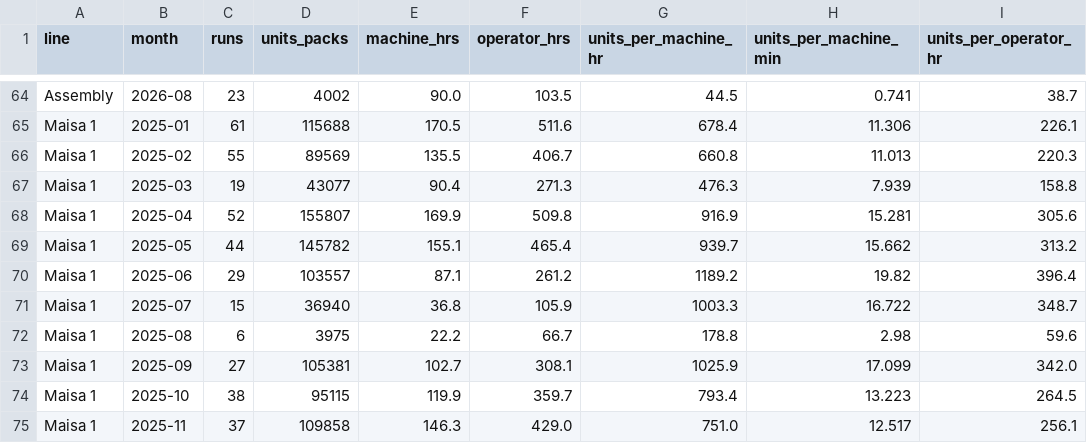
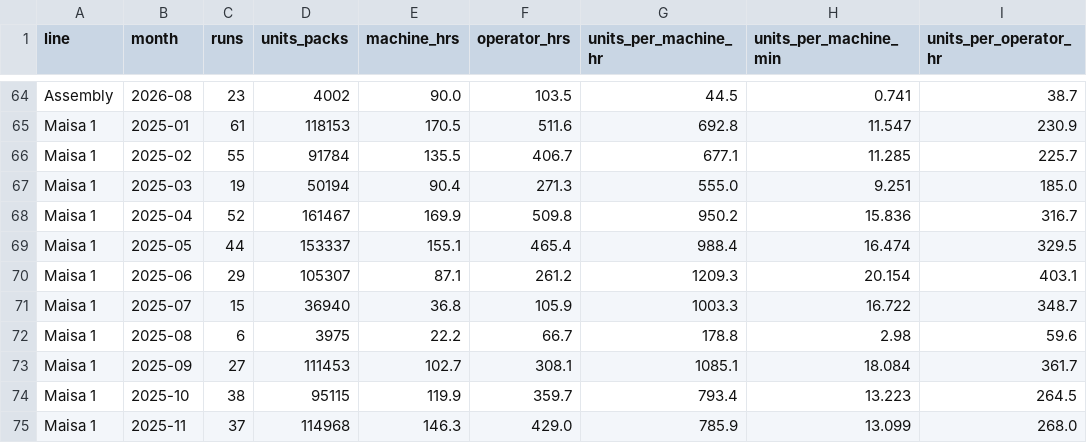
Before and after one commit to jstnadler/teeccino-reports, a CSV file: cost-throughput-by-machine-month-alltime.csv, drawn as a sheet; only a part is shown, gaps mark what is left out; the diff covers the shown part only; the diff names each change by its address in the sheet, - before the commit and + after, or states it on an @@ line.

```diff
--- a/cost-throughput-by-machine-month-alltime.csv
+++ b/cost-throughput-by-machine-month-alltime.csv
-D65 (units_packs): 115688
+D65 (units_packs): 118153
-G65 (units_per_machine_hr): 678.4
+G65 (units_per_machine_hr): 692.8
-H65 (units_per_machine_min): 11.306
+H65 (units_per_machine_min): 11.547
-I65 (units_per_operator_hr): 226.1
+I65 (units_per_operator_hr): 230.9
-D66 (units_packs): 89569
+D66 (units_packs): 91784
-G66 (units_per_machine_hr): 660.8
+G66 (units_per_machine_hr): 677.1
-H66 (units_per_machine_min): 11.013
+H66 (units_per_machine_min): 11.285
-I66 (units_per_operator_hr): 220.3
+I66 (units_per_operator_hr): 225.7
-D67 (units_packs): 43077
+D67 (units_packs): 50194
-G67 (units_per_machine_hr): 476.3
+G67 (units_per_machine_hr): 555.0
-H67 (units_per_machine_min): 7.939
+H67 (units_per_machine_min): 9.251
-I67 (units_per_operator_hr): 158.8
+I67 (units_per_operator_hr): 185.0
-D68 (units_packs): 155807
+D68 (units_packs): 161467
-G68 (units_per_machine_hr): 916.9
+G68 (units_per_machine_hr): 950.2
-H68 (units_per_machine_min): 15.281
+H68 (units_per_machine_min): 15.836
-I68 (units_per_operator_hr): 305.6
+I68 (units_per_operator_hr): 316.7
-D69 (units_packs): 145782
+D69 (units_packs): 153337
-G69 (units_per_machine_hr): 939.7
+G69 (units_per_machine_hr): 988.4
-H69 (units_per_machine_min): 15.662
+H69 (units_per_machine_min): 16.474
-I69 (units_per_operator_hr): 313.2
+I69 (units_per_operator_hr): 329.5
-D70 (units_packs): 103557
+D70 (units_packs): 105307
-G70 (units_per_machine_hr): 1189.2
+G70 (units_per_machine_hr): 1209.3
-H70 (units_per_machine_min): 19.82
+H70 (units_per_machine_min): 20.154
-I70 (units_per_operator_hr): 396.4
+I70 (units_per_operator_hr): 403.1
-D73 (units_packs): 105381
+D73 (units_packs): 111453
-G73 (units_per_machine_hr): 1025.9
+G73 (units_per_machine_hr): 1085.1
-H73 (units_per_machine_min): 17.099
+H73 (units_per_machine_min): 18.084
-I73 (units_per_operator_hr): 342.0
+I73 (units_per_operator_hr): 361.7
-D75 (units_packs): 109858
+D75 (units_packs): 114968
-G75 (units_per_machine_hr): 751.0
+G75 (units_per_machine_hr): 785.9
-H75 (units_per_machine_min): 12.517
+H75 (units_per_machine_min): 13.099
-I75 (units_per_operator_hr): 256.1
+I75 (units_per_operator_hr): 268.0
```
Also changed, not shown: 132 edited cells elsewhere in this file, cost-production-runs-alltime.csv, cost-throughput-by-category-month-alltime.csv.
